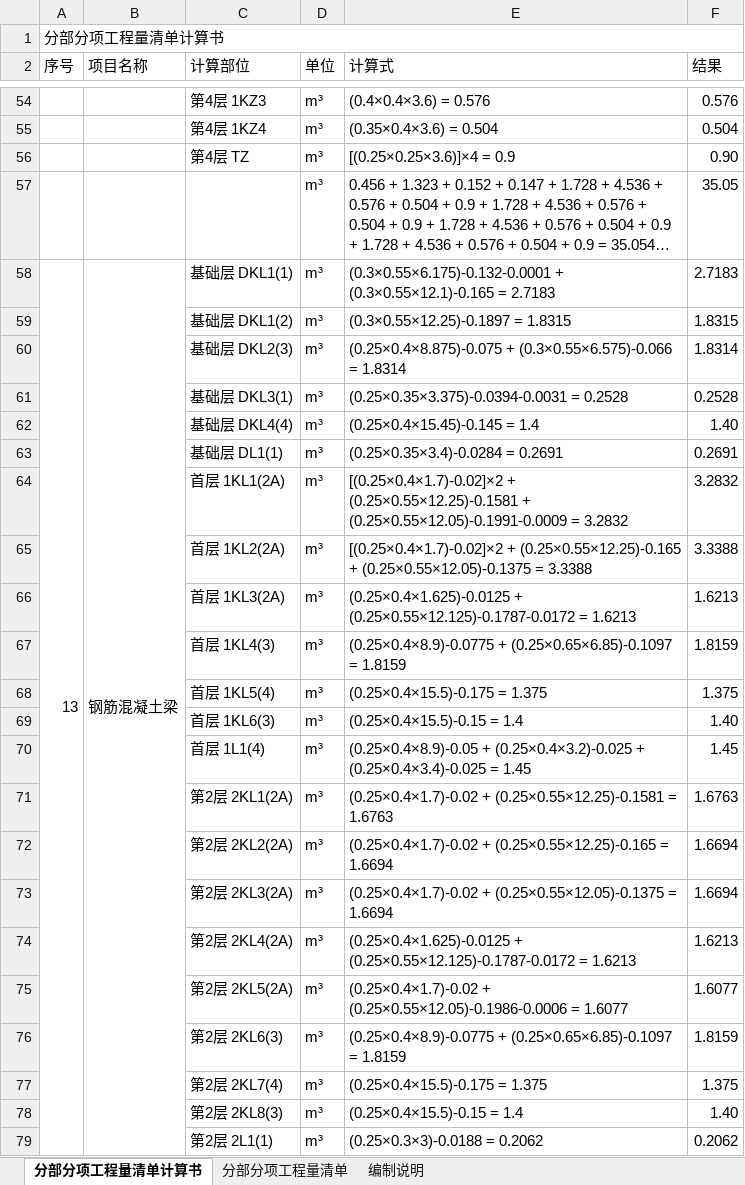
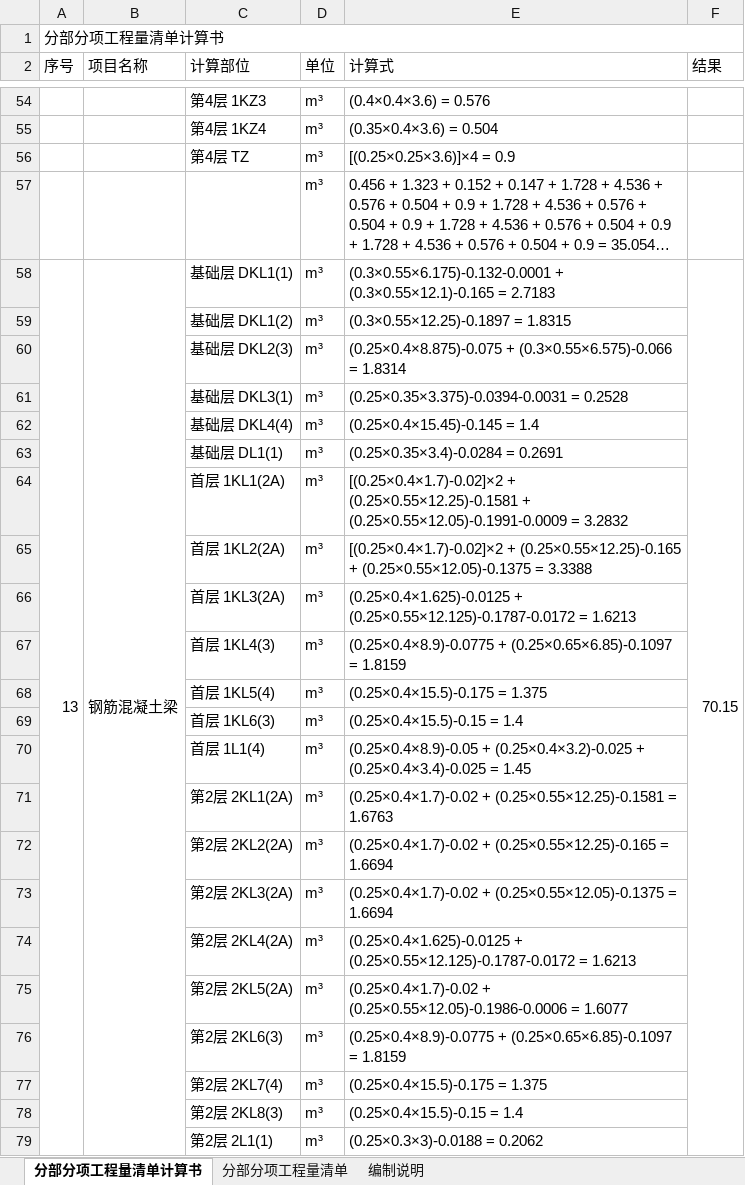
Before and after one commit to xiaoclux/gxc, an Excel workbook: 工程量清单/工程量清单及计算书.xlsx, sheet 分部分项工程量清单计算书, drawn as a sheet; only a part is shown, gaps mark what is left out; long unchanged cells end in …; values as stored, in another font and other column widths than the file's, no cell formats; the diff covers the shown part only; the diff names each change by its address in the sheet, - before the commit and + after, or states it on an @@ line.

```diff
--- a/工程量清单/工程量清单及计算书.xlsx (sheet 分部分项工程量清单计算书)
+++ b/工程量清单/工程量清单及计算书.xlsx (sheet 分部分项工程量清单计算书)
-F54 (结果): 0.576
+F54 (结果): (empty)
-F55 (结果): 0.504
+F55 (结果): (empty)
-F56 (结果): 0.90
+F56 (结果): (empty)
-F57 (结果): 35.05
+F57 (结果): (empty)
-F58 (结果): 2.7183
+F58 (结果): 70.15
+F58:F108 merged
-F59 (结果): 1.8315
+F59 (结果): (empty)
-F60 (结果): 1.8314
+F60 (结果): (empty)
-F61 (结果): 0.2528
+F61 (结果): (empty)
-F62 (结果): 1.40
+F62 (结果): (empty)
-F63 (结果): 0.2691
+F63 (结果): (empty)
-F64 (结果): 3.2832
+F64 (结果): (empty)
-F65 (结果): 3.3388
+F65 (结果): (empty)
-F66 (结果): 1.6213
+F66 (结果): (empty)
-F67 (结果): 1.8159
+F67 (结果): (empty)
-F68 (结果): 1.375
+F68 (结果): (empty)
-F69 (结果): 1.40
+F69 (结果): (empty)
-F70 (结果): 1.45
+F70 (结果): (empty)
-F71 (结果): 1.6763
+F71 (结果): (empty)
-F72:F73 (结果): 1.6694
+F72:F73 (结果): (empty)
-F74 (结果): 1.6213
+F74 (结果): (empty)
-F75 (结果): 1.6077
+F75 (结果): (empty)
-F76 (结果): 1.8159
+F76 (结果): (empty)
-F77 (结果): 1.375
+F77 (结果): (empty)
-F78 (结果): 1.40
+F78 (结果): (empty)
-F79 (结果): 0.2062
+F79 (结果): (empty)
```
Also changed, not shown: 603 edited cells and merged cells elsewhere in this sheet, cell formats, 1 other file.
